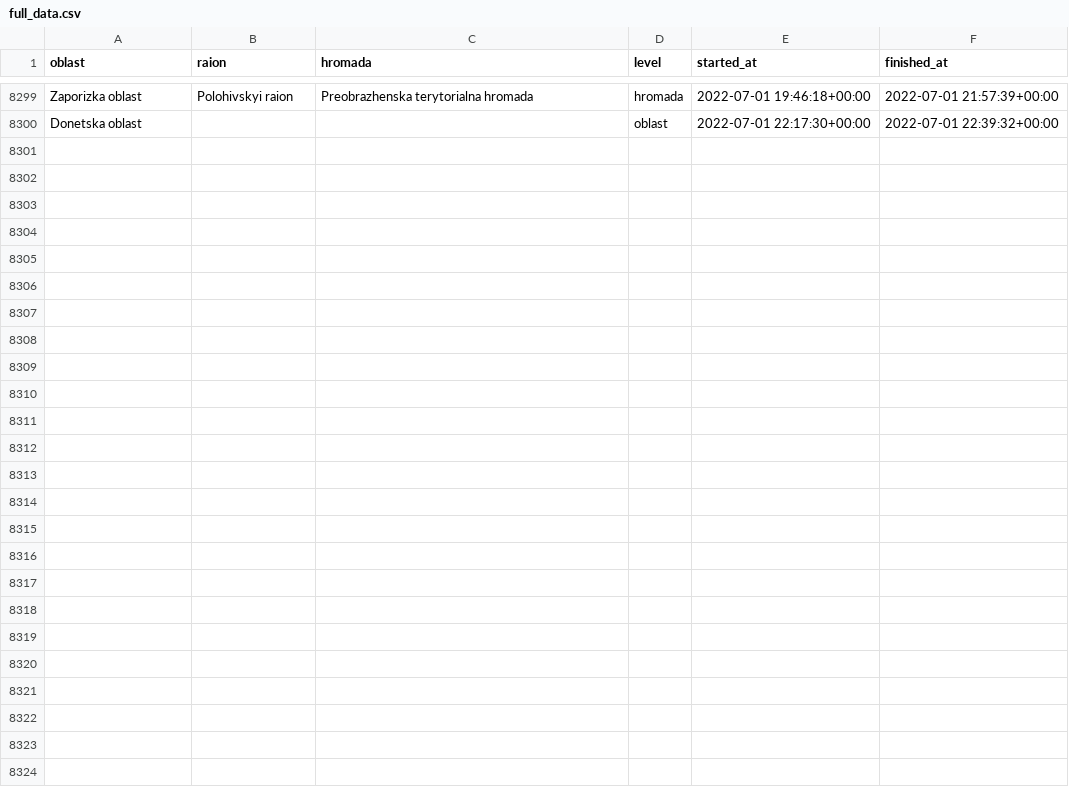
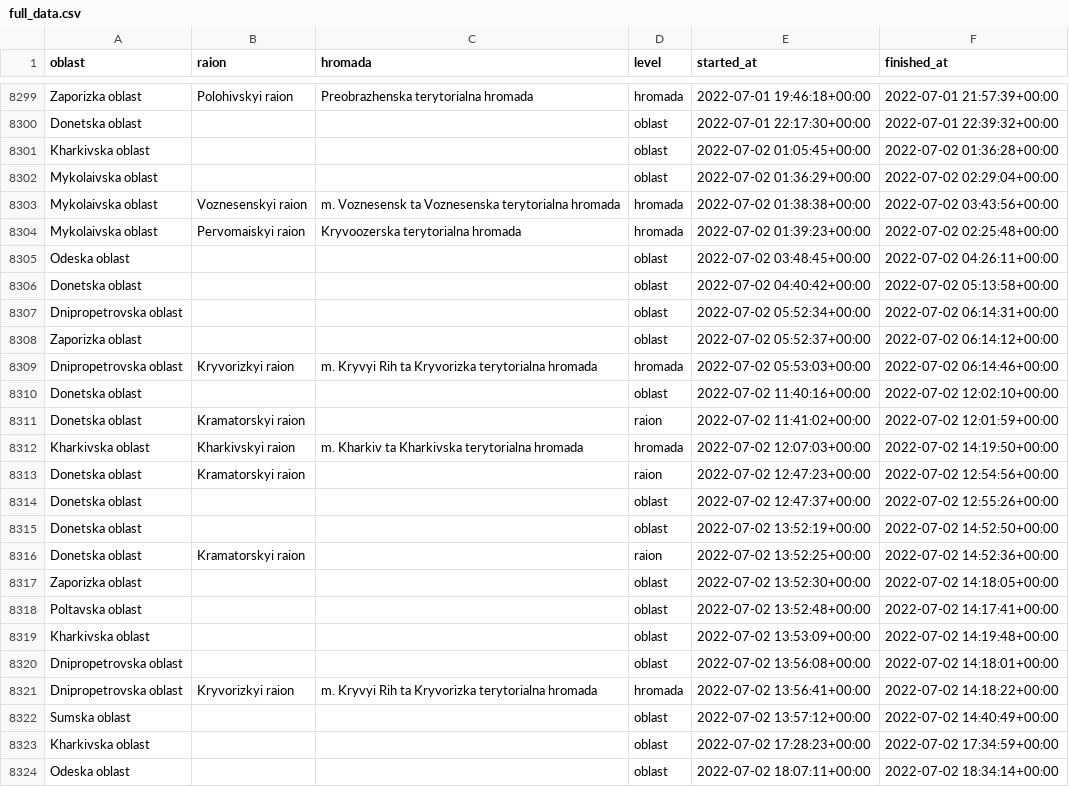
Before and after one commit to Vadimkin/ukrainian-air-raid-sirens-dataset, a CSV file: datasets/full_data.csv, drawn as a sheet; only a part is shown, gaps mark what is left out; the diff names each change by its address in the sheet, - before the commit and + after, or states it on an @@ line.

```diff
--- a/datasets/full_data.csv
+++ b/datasets/full_data.csv
+row 8301: Kharkivska oblast |  |  | oblast | 2022-07-02 01:05:45+00:00 | 2022-07-02 01:36:28+00:00
+row 8302: Mykolaivska oblast |  |  | oblast | 2022-07-02 01:36:29+00:00 | 2022-07-02 02:29:04+00:00
+row 8303: Mykolaivska oblast | Voznesenskyi raion | m. Voznesensk ta Voznesenska terytorialna hromada | hromada | 2022-07-02 01:38:38+00:00 | 2022-07-02 03:43:56+00:00
+row 8304: Mykolaivska oblast | Pervomaiskyi raion | Kryvoozerska terytorialna hromada | hromada | 2022-07-02 01:39:23+00:00 | 2022-07-02 02:25:48+00:00
+row 8305: Odeska oblast |  |  | oblast | 2022-07-02 03:48:45+00:00 | 2022-07-02 04:26:11+00:00
+row 8306: Donetska oblast |  |  | oblast | 2022-07-02 04:40:42+00:00 | 2022-07-02 05:13:58+00:00
+row 8307: Dnipropetrovska oblast |  |  | oblast | 2022-07-02 05:52:34+00:00 | 2022-07-02 06:14:31+00:00
+row 8308: Zaporizka oblast |  |  | oblast | 2022-07-02 05:52:37+00:00 | 2022-07-02 06:14:12+00:00
+row 8309: Dnipropetrovska oblast | Kryvorizkyi raion | m. Kryvyi Rih ta Kryvorizka terytorialna hromada | hromada | 2022-07-02 05:53:03+00:00 | 2022-07-02 06:14:46+00:00
+row 8310: Donetska oblast |  |  | oblast | 2022-07-02 11:40:16+00:00 | 2022-07-02 12:02:10+00:00
+row 8311: Donetska oblast | Kramatorskyi raion |  | raion | 2022-07-02 11:41:02+00:00 | 2022-07-02 12:01:59+00:00
+row 8312: Kharkivska oblast | Kharkivskyi raion | m. Kharkiv ta Kharkivska terytorialna hromada | hromada | 2022-07-02 12:07:03+00:00 | 2022-07-02 14:19:50+00:00
+row 8313: Donetska oblast | Kramatorskyi raion |  | raion | 2022-07-02 12:47:23+00:00 | 2022-07-02 12:54:56+00:00
+row 8314: Donetska oblast |  |  | oblast | 2022-07-02 12:47:37+00:00 | 2022-07-02 12:55:26+00:00
+row 8315: Donetska oblast |  |  | oblast | 2022-07-02 13:52:19+00:00 | 2022-07-02 14:52:50+00:00
+row 8316: Donetska oblast | Kramatorskyi raion |  | raion | 2022-07-02 13:52:25+00:00 | 2022-07-02 14:52:36+00:00
+row 8317: Zaporizka oblast |  |  | oblast | 2022-07-02 13:52:30+00:00 | 2022-07-02 14:18:05+00:00
+row 8318: Poltavska oblast |  |  | oblast | 2022-07-02 13:52:48+00:00 | 2022-07-02 14:17:41+00:00
+row 8319: Kharkivska oblast |  |  | oblast | 2022-07-02 13:53:09+00:00 | 2022-07-02 14:19:48+00:00
+row 8320: Dnipropetrovska oblast |  |  | oblast | 2022-07-02 13:56:08+00:00 | 2022-07-02 14:18:01+00:00
+row 8321: Dnipropetrovska oblast | Kryvorizkyi raion | m. Kryvyi Rih ta Kryvorizka terytorialna hromada | hromada | 2022-07-02 13:56:41+00:00 | 2022-07-02 14:18:22+00:00
+row 8322: Sumska oblast |  |  | oblast | 2022-07-02 13:57:12+00:00 | 2022-07-02 14:40:49+00:00
+row 8323: Kharkivska oblast |  |  | oblast | 2022-07-02 17:28:23+00:00 | 2022-07-02 17:34:59+00:00
+row 8324: Odeska oblast |  |  | oblast | 2022-07-02 18:07:11+00:00 | 2022-07-02 18:34:14+00:00
```
Also changed, not shown: datasets/oblasts_only.csv.
